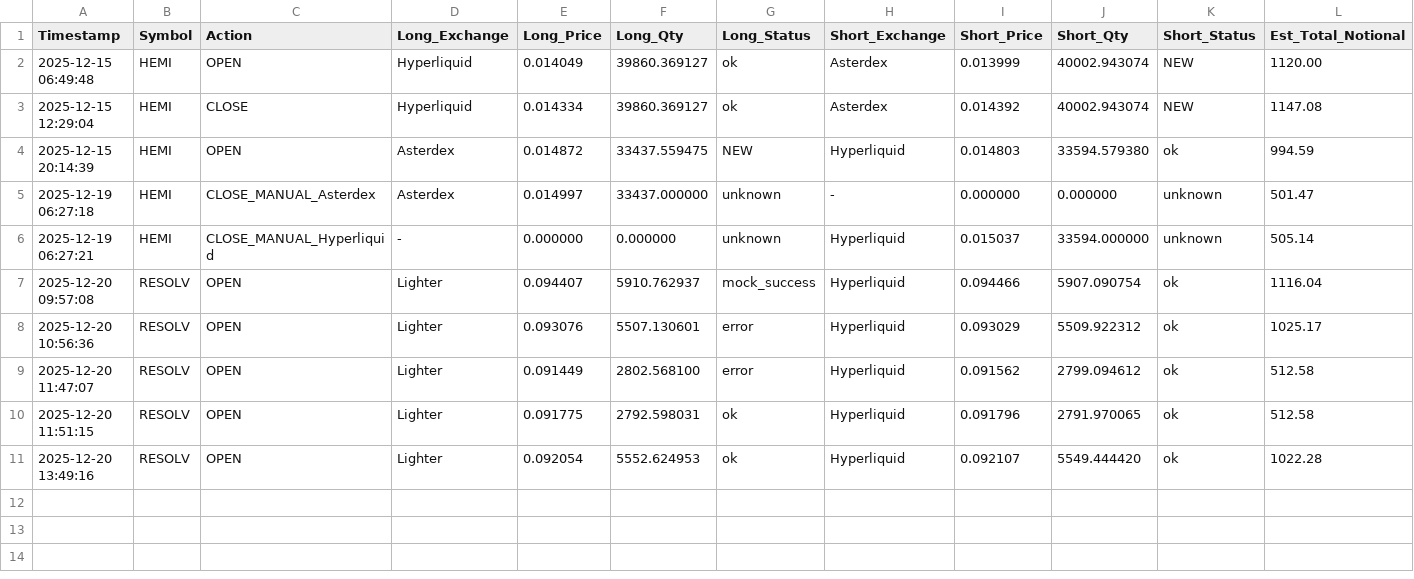
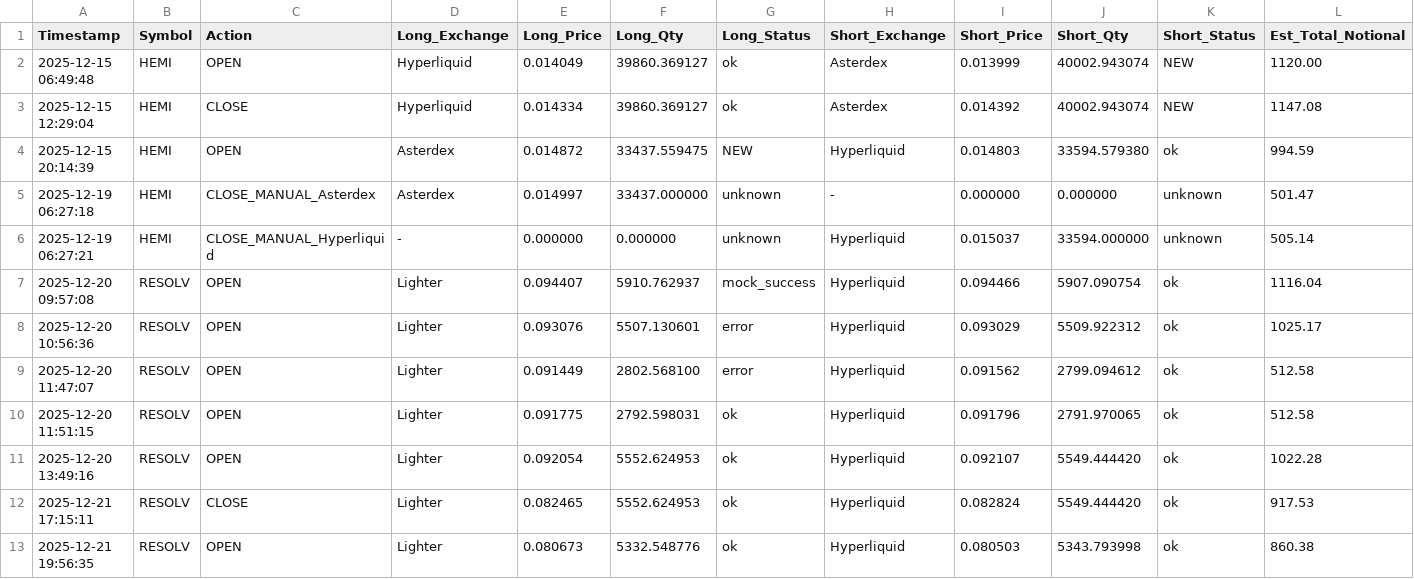
Before and after one commit to spinsnake/crypto-fundingrate-arbitrage, a CSV file: logs/trade_log.csv, drawn as a sheet; only a part is shown; rows hold the shown columns only; the diff names each change by its address in the sheet, - before the commit and + after, or states it on an @@ line.

```diff
--- a/logs/trade_log.csv
+++ b/logs/trade_log.csv
+row 12: 2025-12-21 17:15:11 | RESOLV | CLOSE | Lighter | 0.082465 | 5552.624953 | ok | Hyperliquid | 0.082824 | 5549.444420 | ok | 917.53
+row 13: 2025-12-21 19:56:35 | RESOLV | OPEN | Lighter | 0.080673 | 5332.548776 | ok | Hyperliquid | 0.080503 | 5343.793998 | ok | 860.38
```
Also changed, not shown: 2 other files.
